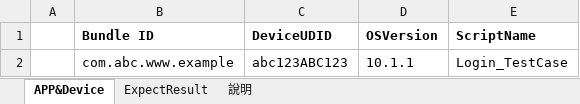
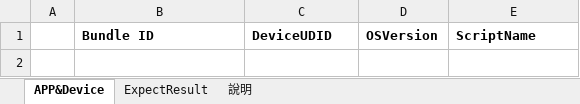
Before and after one commit to Gilleschen/APP_Vsaas_2.0_iOS_invoke_excel_Result_try_catch, an Excel workbook: TestScript.xlsm, sheet APP&Device, drawn as a sheet; values as stored, in another font and other column widths than the file's, no borders; charts and pictures not drawn; the diff names each change by its address in the sheet, - before the commit and + after, or states it on an @@ line.

```diff
--- a/TestScript.xlsm (sheet APP&Device)
+++ b/TestScript.xlsm (sheet APP&Device)
-row 2:  | com.abc.www.example | abc123ABC123 | 10.1.1 | Login_TestCase
```
Also changed, not shown: sheet 說明, charts or pictures.
